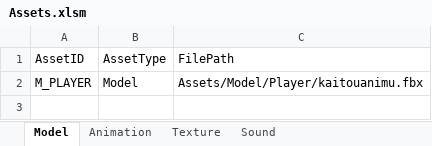
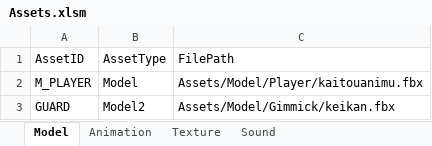
Before and after one commit to IwaiShogo/DirectX_3D_Base, an Excel workbook: DirectX_3D_Base/Tools/Assets.xlsm, sheet Model, drawn as a sheet; values as stored, in another font and other column widths than the file's, no borders; charts and pictures not drawn; the diff names each change by its address in the sheet, - before the commit and + after, or states it on an @@ line.

Commit message:
GameSceneでのTopViewからTPSへのカメラ遷移をパッと切り替わるようにしました Guardのライト範囲の当たり判定、その可視化を実装しました

```diff
--- a/DirectX_3D_Base/Tools/Assets.xlsm (sheet Model)
+++ b/DirectX_3D_Base/Tools/Assets.xlsm (sheet Model)
+row 3: GUARD | Model2 | Assets/Model/Gimmick/keikan.fbx
```
Also changed, not shown: charts or pictures, 8 other files.
